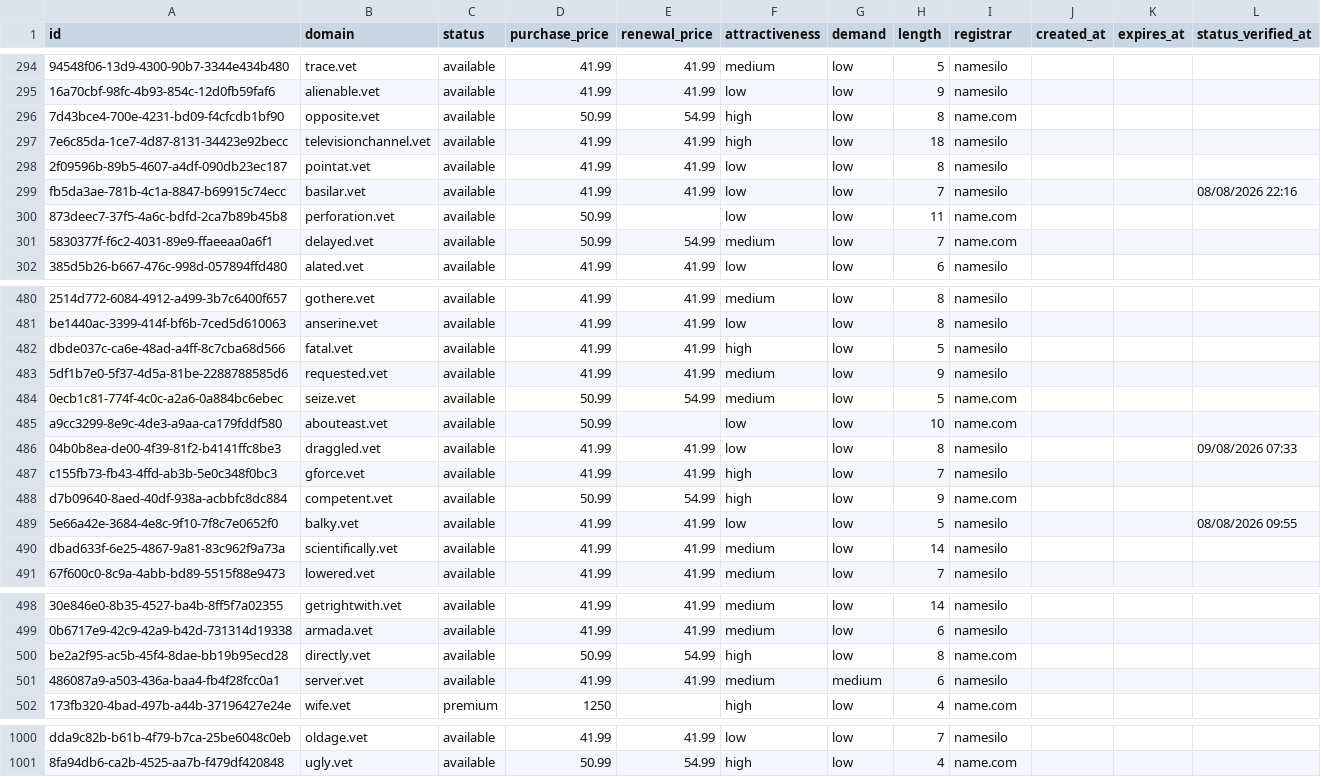
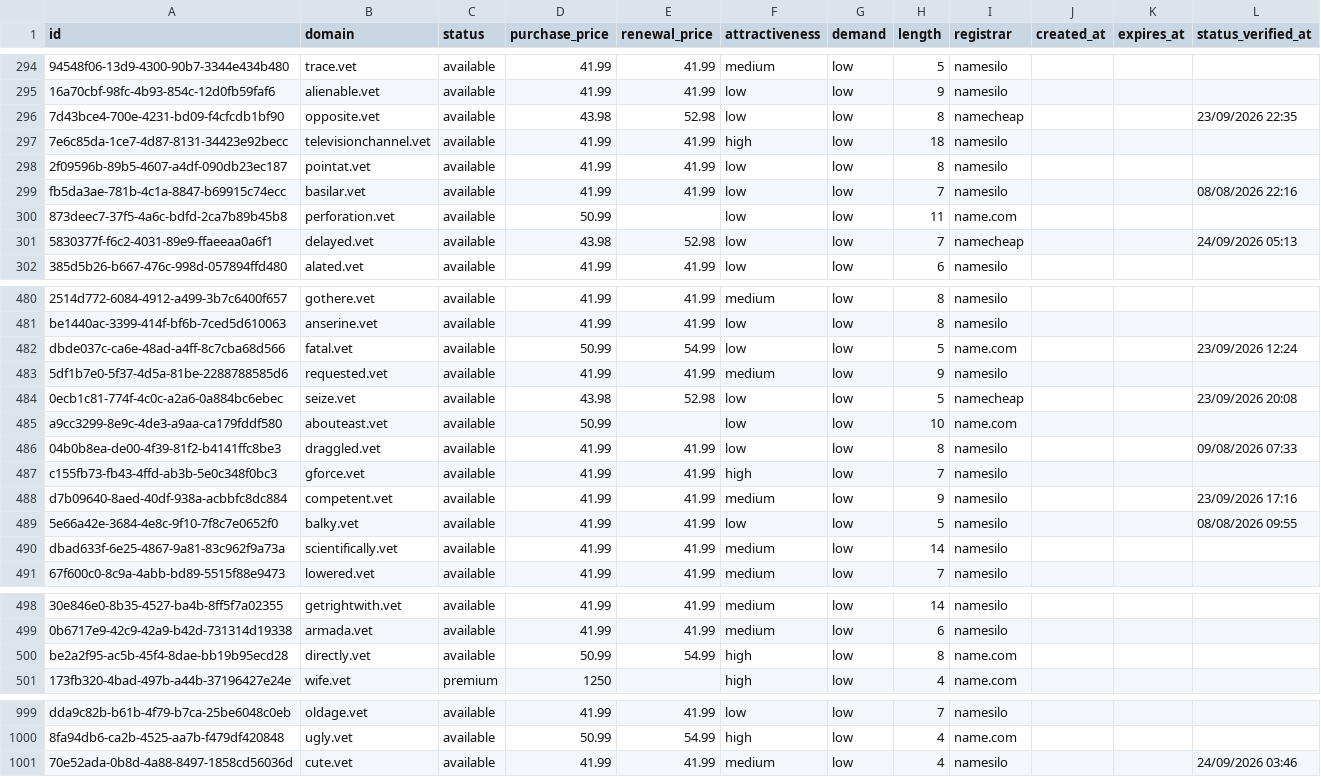
Before and after one commit to UniqueDomains/vet-oneword-domains, a CSV file: vet.csv, drawn as a sheet; only a part is shown, gaps mark what is left out; removed rows and columns are numbered as before the commit, all else as after; the diff covers the shown part only; the diff names each change by its address in the sheet, - before the commit and + after, or states it on an @@ line.

Commit message:
Domains update

```diff
--- a/vet.csv
+++ b/vet.csv
-D296 (purchase_price): 50.99
+D296 (purchase_price): 43.98
-E296 (renewal_price): 54.99
+E296 (renewal_price): 52.98
-F296 (attractiveness): high
+F296 (attractiveness): low
-I296 (registrar): name.com
+I296 (registrar): namecheap
-L296 (status_verified_at): (empty)
+L296 (status_verified_at): 23/09/2026 22:35
-D301 (purchase_price): 50.99
+D301 (purchase_price): 43.98
-E301 (renewal_price): 54.99
+E301 (renewal_price): 52.98
-F301 (attractiveness): medium
+F301 (attractiveness): low
-I301 (registrar): name.com
+I301 (registrar): namecheap
-L301 (status_verified_at): (empty)
+L301 (status_verified_at): 24/09/2026 05:13
-D482 (purchase_price): 41.99
+D482 (purchase_price): 50.99
-E482 (renewal_price): 41.99
+E482 (renewal_price): 54.99
-F482 (attractiveness): high
+F482 (attractiveness): low
-I482 (registrar): namesilo
+I482 (registrar): name.com
-L482 (status_verified_at): (empty)
+L482 (status_verified_at): 23/09/2026 12:24
-D484 (purchase_price): 50.99
+D484 (purchase_price): 43.98
-E484 (renewal_price): 54.99
+E484 (renewal_price): 52.98
-F484 (attractiveness): medium
+F484 (attractiveness): low
-I484 (registrar): name.com
+I484 (registrar): namecheap
-L484 (status_verified_at): (empty)
+L484 (status_verified_at): 23/09/2026 20:08
-D488 (purchase_price): 50.99
+D488 (purchase_price): 41.99
-E488 (renewal_price): 54.99
+E488 (renewal_price): 41.99
-F488 (attractiveness): high
+F488 (attractiveness): medium
-I488 (registrar): name.com
+I488 (registrar): namesilo
-L488 (status_verified_at): (empty)
+L488 (status_verified_at): 23/09/2026 17:16
-row 501: 486087a9-a503-436a-baa4-fb4f28fcc0a1 | server.vet | available | 41.99 | 41.99 | medium | medium | 6 | namesilo
+row 1001: 70e52ada-0b8d-4a88-8497-1858cd56036d | cute.vet | available | 41.99 | 41.99 | medium | low | 4 | namesilo |  |  | 24/09/2026 03:46
```
Also changed, not shown: 112 edited cells elsewhere in this file, 4 other files.
